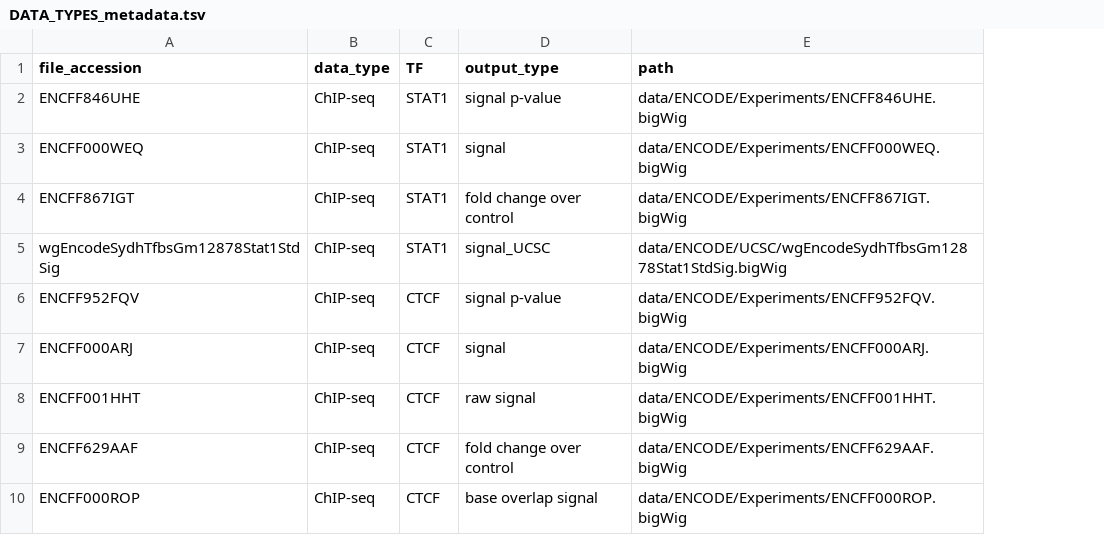
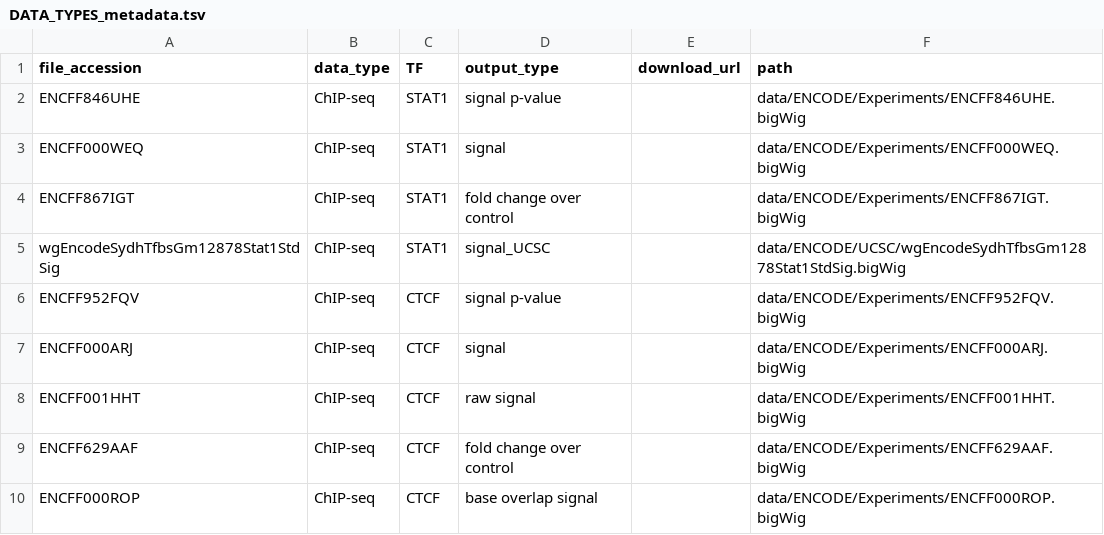
Before and after one commit to ibn-salem/sevenC_analysis, a TSV file: data/DATA_TYPES_metadata.tsv, drawn as a sheet; only a part is shown; the diff names each change by its address in the sheet, - before the commit and + after, or states it on an @@ line.

Commit message:
add download url for some samples data types meta

```diff
--- a/data/DATA_TYPES_metadata.tsv
+++ b/data/DATA_TYPES_metadata.tsv
+column E (download_url), empty
```
